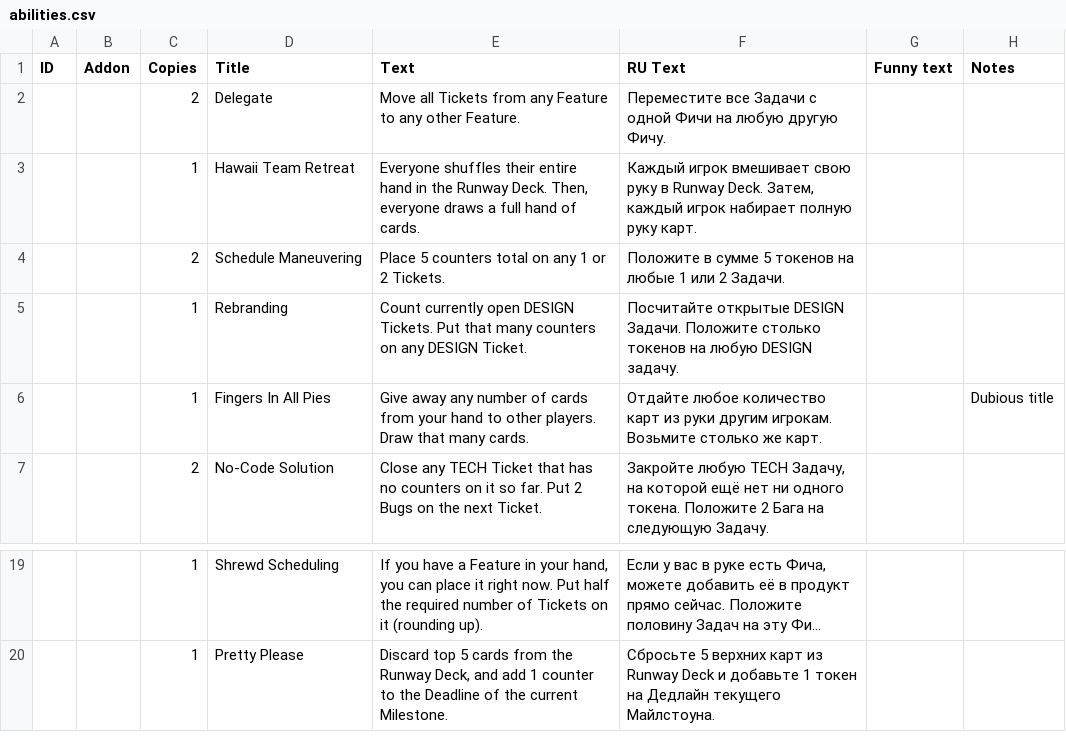
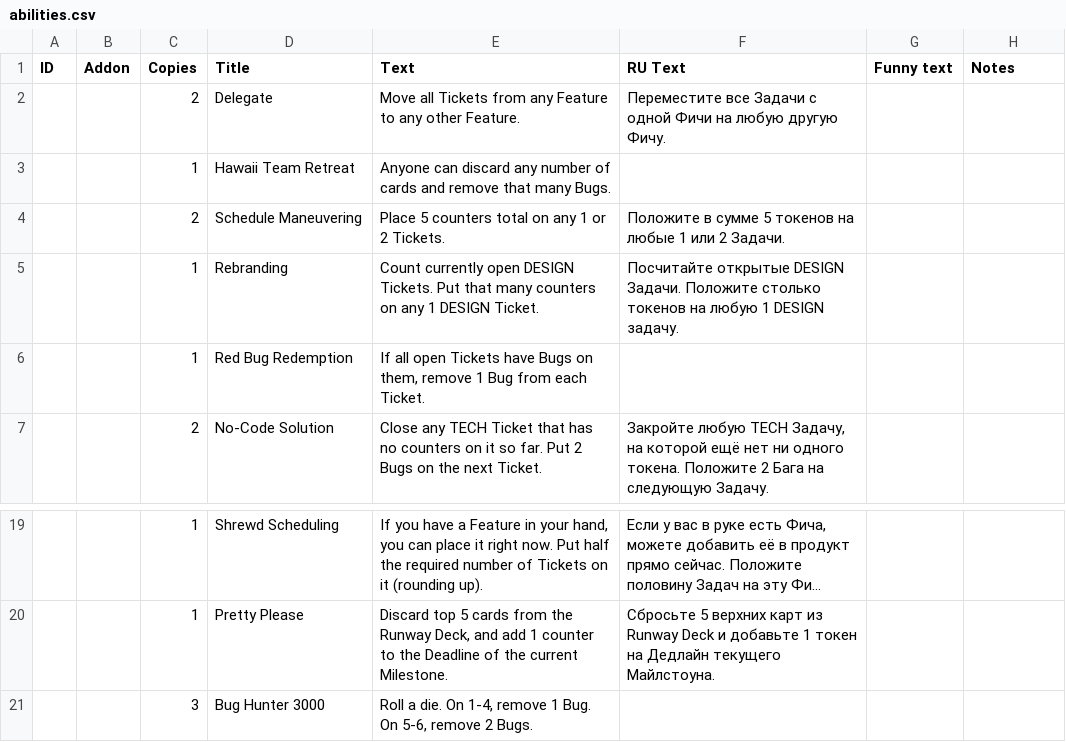
Before and after one commit to definegames/bads-card-generation, a CSV file: data/abilities.csv, drawn as a sheet; only a part is shown, gaps mark what is left out; long unchanged cells end in …; removed rows and columns are numbered as before the commit, all else as after; the diff names each change by its address in the sheet, - before the commit and + after, or states it on an @@ line.

```diff
--- a/data/abilities.csv
+++ b/data/abilities.csv
-E3 (Text): Everyone shuffles their entire hand in the Runway Deck. Then, everyone draws a full hand of cards.
+E3 (Text): Anyone can discard any number of cards and remove that many Bugs.
-F3 (RU Text): Каждый игрок вмешивает свою руку в Runway Deck. Затем, каждый игрок набирает полную руку карт.
+F3 (RU Text): (empty)
-E5 (Text): …on any DESIGN Ticket.
+E5 (Text): …on any 1 DESIGN Ticket.
-F5 (RU Text): …на любую DESIGN задачу.
+F5 (RU Text): …на любую 1 DESIGN задачу.
-row 6:  |  | 1 | Fingers In All Pies | Give away any number of cards from your hand to other players. Draw that many cards. | Отдайте любое количество карт из руки другим игрокам. Возьмите столько же карт. |  | Dubious title
+row 6:  |  | 1 | Red Bug Redemption | If all open Tickets have Bugs on them, remove 1 Bug from each Ticket.
+row 21:  |  | 3 | Bug Hunter 3000 | Roll a die. On 1-4, remove 1 Bug. On 5-6, remove 2 Bugs.
```
Also changed, not shown: data/milestones.csv, data/problems.csv, 1 other file.
